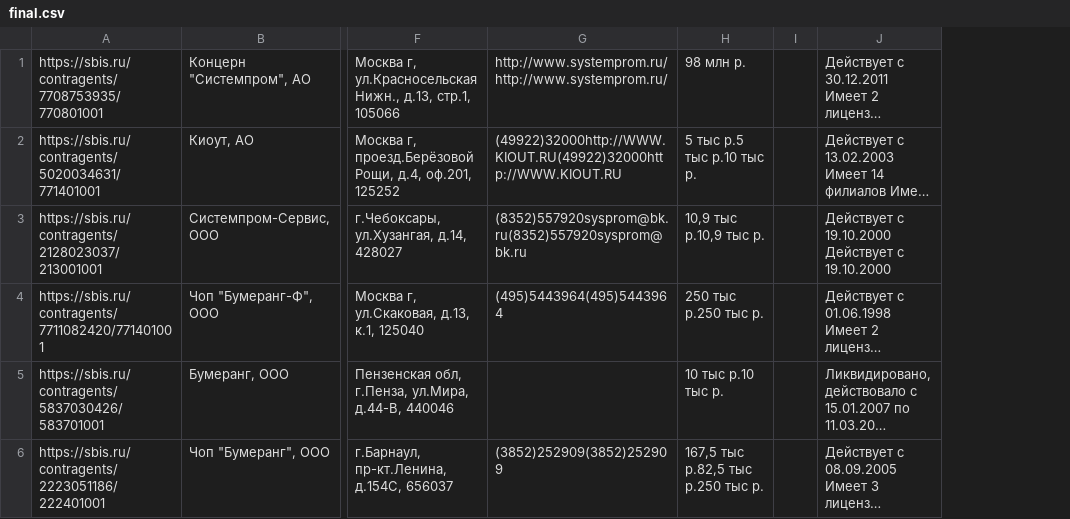
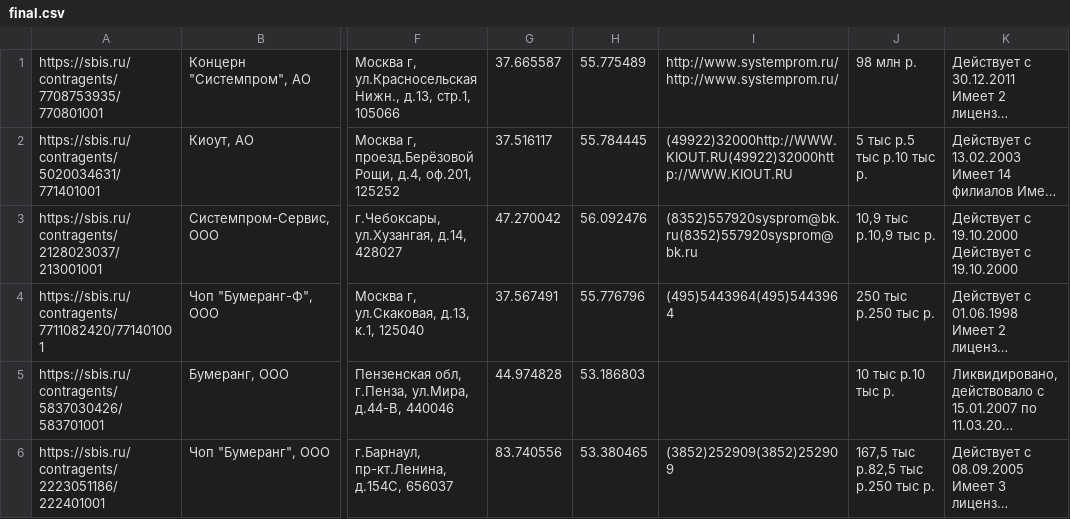
Before and after one commit to dreddsa5dies/urlScrub, a CSV file: reports/final.csv, drawn as a sheet; only a part is shown, gaps mark what is left out; long unchanged cells end in …; removed rows and columns are numbered as before the commit, all else as after; the diff names each change by its address in the sheet, - before the commit and + after, or states it on an @@ line.

```diff
--- a/reports/final.csv
+++ b/reports/final.csv
+column G, rows 1-6: 37.665587 | 37.516117 | 47.270042 | 37.567491 | 44.974828 | 83.740556
+column H, rows 1-6: 55.775489 | 55.784445 | 56.092476 | 55.776796 | 53.186803 | 53.380465
-column I, empty
```
Also changed, not shown: 2 other files.
